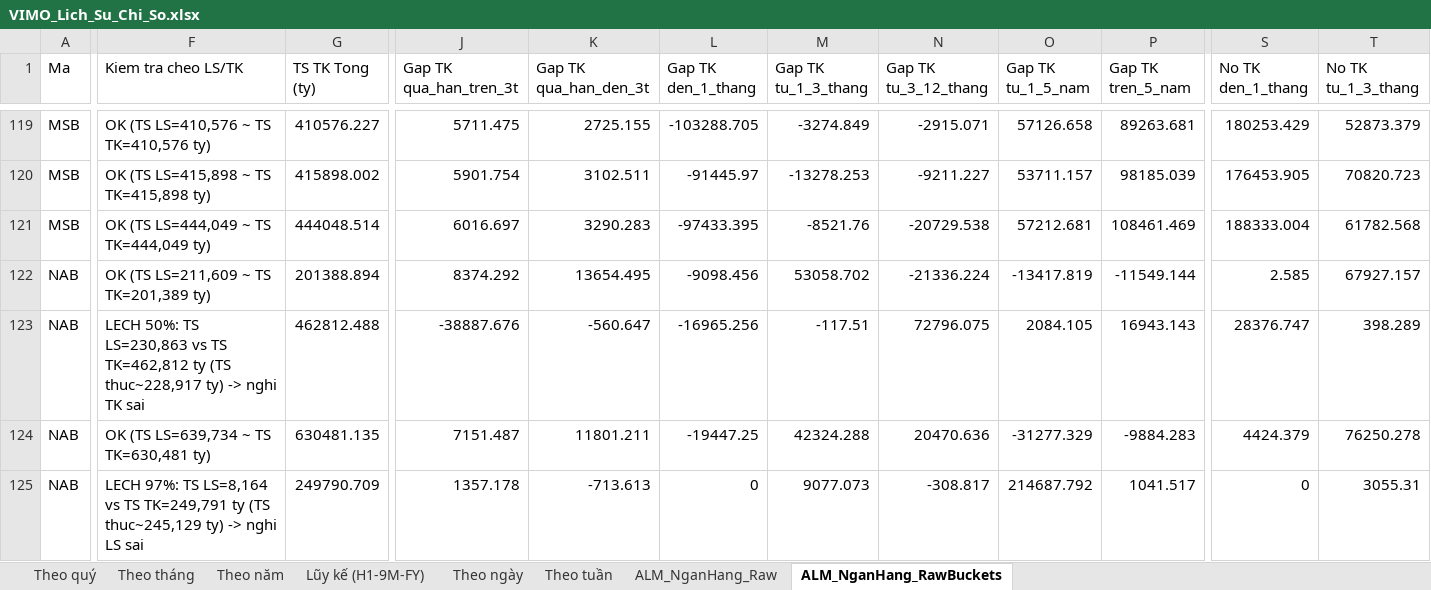
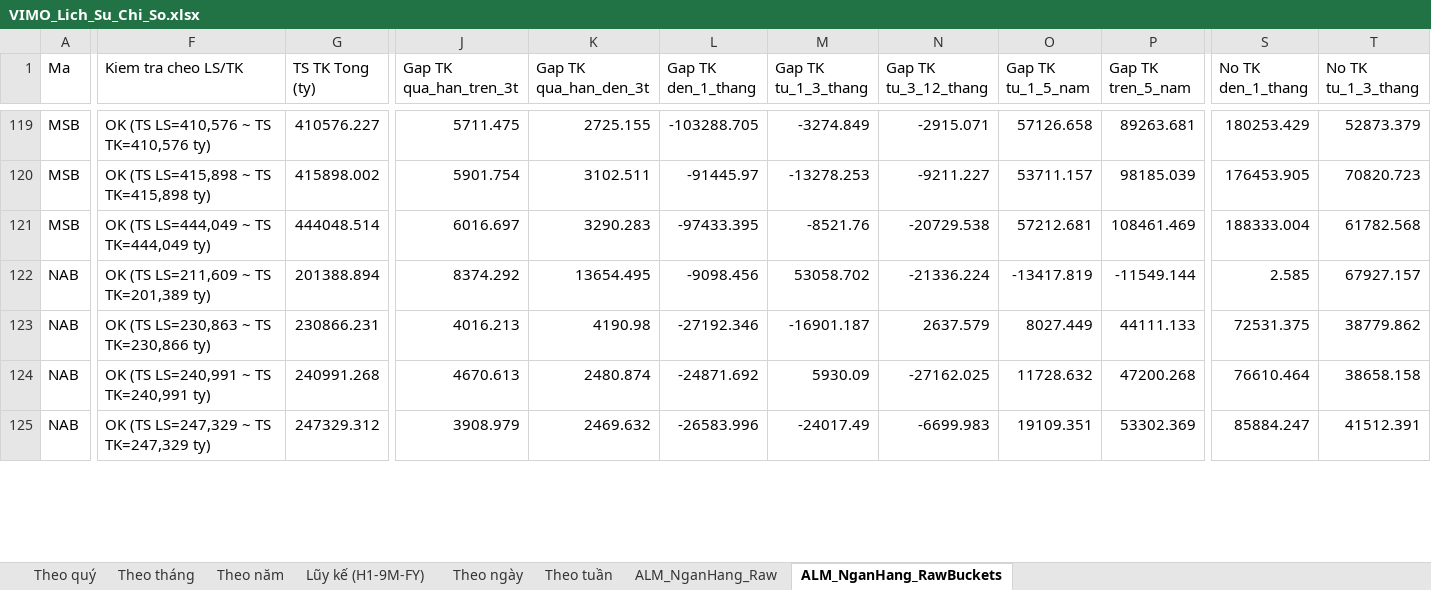
Before and after one commit to Truongutc/Phan-tich-FA, an Excel workbook: Bao cao/VIMO/VIMO_Lich_Su_Chi_So.xlsx, sheet ALM_NganHang_RawBuckets, drawn as a sheet; only a part is shown, gaps mark what is left out; values as stored, in another font and other column widths than the file's, no borders; removed rows and columns are numbered as before the commit, all else as after; rows hold the shown columns only; the diff covers the shown part only; the diff names each change by its address in the sheet, - before the commit and + after, or states it on an @@ line.

```diff
--- a/Bao cao/VIMO/VIMO_Lich_Su_Chi_So.xlsx (sheet ALM_NganHang_RawBuckets)
+++ b/Bao cao/VIMO/VIMO_Lich_Su_Chi_So.xlsx (sheet ALM_NganHang_RawBuckets)
-F123 (Kiem tra cheo LS/TK): LECH 50%: TS LS=230,863 vs TS TK=462,812 ty (TS thuc~228,917 ty) -> nghi TK sai
+F123 (Kiem tra cheo LS/TK): OK (TS LS=230,863 ~ TS TK=230,866 ty)
-G123 (TS TK Tong (ty)): 462812.488
+G123 (TS TK Tong (ty)): 230866.231
-J123 (Gap TK qua_han_tren_3t): -38887.676
+J123 (Gap TK qua_han_tren_3t): 4016.213
-K123 (Gap TK qua_han_den_3t): -560.647
+K123 (Gap TK qua_han_den_3t): 4190.98
-L123 (Gap TK den_1_thang): -16965.256
+L123 (Gap TK den_1_thang): -27192.346
-M123 (Gap TK tu_1_3_thang): -117.51
+M123 (Gap TK tu_1_3_thang): -16901.187
-N123 (Gap TK tu_3_12_thang): 72796.075
+N123 (Gap TK tu_3_12_thang): 2637.579
-O123 (Gap TK tu_1_5_nam): 2084.105
+O123 (Gap TK tu_1_5_nam): 8027.449
-P123 (Gap TK tren_5_nam): 16943.143
+P123 (Gap TK tren_5_nam): 44111.133
-S123 (No TK den_1_thang): 28376.747
+S123 (No TK den_1_thang): 72531.375
-T123 (No TK tu_1_3_thang): 398.289
+T123 (No TK tu_1_3_thang): 38779.862
-F124 (Kiem tra cheo LS/TK): OK (TS LS=639,734 ~ TS TK=630,481 ty)
+F124 (Kiem tra cheo LS/TK): OK (TS LS=240,991 ~ TS TK=240,991 ty)
-G124 (TS TK Tong (ty)): 630481.135
+G124 (TS TK Tong (ty)): 240991.268
-J124 (Gap TK qua_han_tren_3t): 7151.487
+J124 (Gap TK qua_han_tren_3t): 4670.613
-K124 (Gap TK qua_han_den_3t): 11801.211
+K124 (Gap TK qua_han_den_3t): 2480.874
-L124 (Gap TK den_1_thang): -19447.25
+L124 (Gap TK den_1_thang): -24871.692
-M124 (Gap TK tu_1_3_thang): 42324.288
+M124 (Gap TK tu_1_3_thang): 5930.09
-N124 (Gap TK tu_3_12_thang): 20470.636
+N124 (Gap TK tu_3_12_thang): -27162.025
-O124 (Gap TK tu_1_5_nam): -31277.329
+O124 (Gap TK tu_1_5_nam): 11728.632
-P124 (Gap TK tren_5_nam): -9884.283
+P124 (Gap TK tren_5_nam): 47200.268
-S124 (No TK den_1_thang): 4424.379
+S124 (No TK den_1_thang): 76610.464
-T124 (No TK tu_1_3_thang): 76250.278
+T124 (No TK tu_1_3_thang): 38658.158
-row 125: NAB | LECH 97%: TS LS=8,164 vs TS TK=249,791 ty (TS thuc~245,129 ty) -> nghi LS sai | 249790.709 | 1357.178 | -713.613 | 0 | 9077.073 | -308.817 | 214687.792 | 1041.517 | 0 | 3055.31
+row 125: NAB | OK (TS LS=247,329 ~ TS TK=247,329 ty) | 247329.312 | 3908.979 | 2469.632 | -26583.996 | -24017.49 | -6699.983 | 19109.351 | 53302.369 | 85884.247 | 41512.391
```
Also changed, not shown: 3 added rows, 3 removed rows and 123 edited cells elsewhere in this sheet, sheet ALM_NganHang_Raw, 2 other files.
